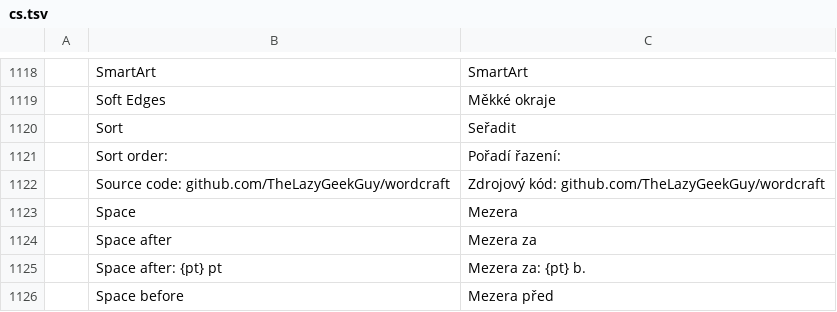
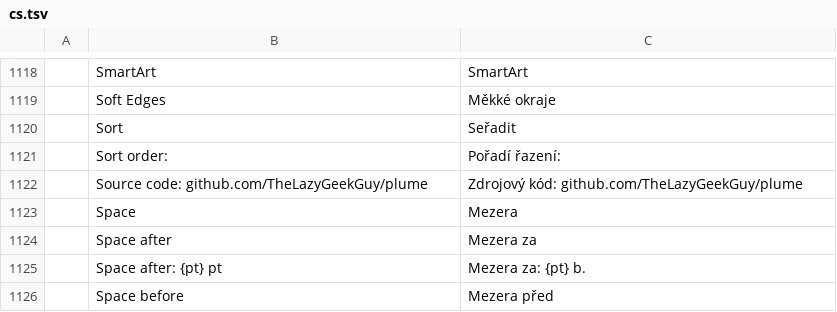
Before and after one commit to TheLazyGeekGuy/plume, a TSV file: crates/ui-egui/src/i18n/cs.tsv, drawn as a sheet; only a part is shown, gaps mark what is left out.

```diff
--- a/crates/ui-egui/src/i18n/cs.tsv
+++ b/crates/ui-egui/src/i18n/cs.tsv
@@ -1121,3 +1121,3 @@
 	Sort order:	Pořadí řazení:
-	Source code: github.com/TheLazyGeekGuy/wordcraft	Zdrojový kód: github.com/TheLazyGeekGuy/wordcraft
+	Source code: github.com/TheLazyGeekGuy/plume	Zdrojový kód: github.com/TheLazyGeekGuy/plume
 	Space	Mezera
```
Also changed, not shown: crates/ui-egui/src/i18n/bg.tsv, crates/ui-egui/src/i18n/de.tsv, 29 other files.
